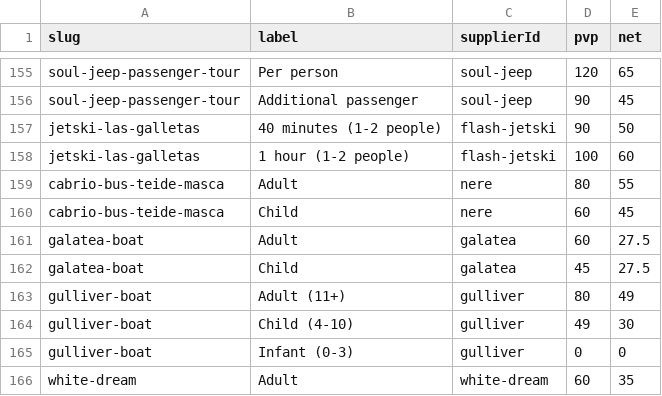
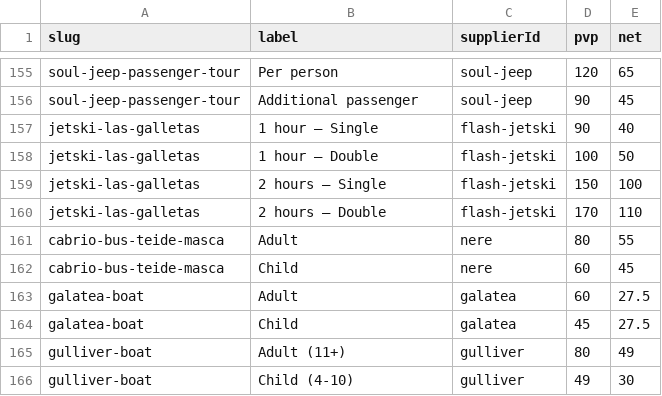
Before and after one commit to forrestburnsbooking-max/tenerify, a CSV file: data/net-prices.csv, drawn as a sheet; only a part is shown, gaps mark what is left out; the shorter side is filled out with more unchanged rows.

```diff
--- a/data/net-prices.csv
+++ b/data/net-prices.csv
@@ -156,4 +156,6 @@ soul-jeep-passenger-tour,Per person,soul-jeep,120,65
 soul-jeep-passenger-tour,Additional passenger,soul-jeep,90,45
-jetski-las-galletas,40 minutes (1-2 people),flash-jetski,90,50
-jetski-las-galletas,1 hour (1-2 people),flash-jetski,100,60
+jetski-las-galletas,1 hour — Single,flash-jetski,90,40
+jetski-las-galletas,1 hour — Double,flash-jetski,100,50
+jetski-las-galletas,2 hours — Single,flash-jetski,150,100
+jetski-las-galletas,2 hours — Double,flash-jetski,170,110
 cabrio-bus-teide-masca,Adult,nere,80,55
```
Also changed, not shown: 3 other files.
